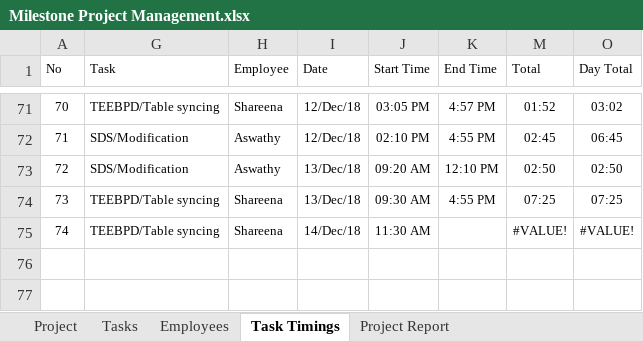
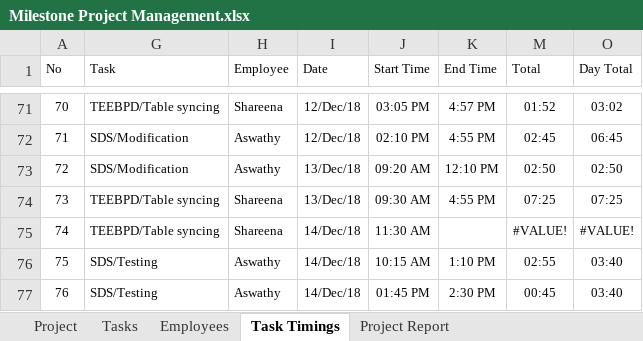
Before and after one commit to MilestoneInnovativeTechnologies/Project-Development, an Excel workbook: Milestone Project Management.xlsx, sheet Task Timings, drawn as a sheet; only a part is shown, gaps mark what is left out; values as stored, in another font and other column widths than the file's, no borders; table styles not drawn; the diff names each change by its address in the sheet, - before the commit and + after, or states it on an @@ line.

Commit message:
updated

```diff
--- a/Milestone Project Management.xlsx (sheet Task Timings)
+++ b/Milestone Project Management.xlsx (sheet Task Timings)
+row 76: 75 | SDS/Testing | Aswathy | 14/Dec/18 | 10:15 AM | 1:10 PM | 02:55 | 03:40
+row 77: 76 | SDS/Testing | Aswathy | 14/Dec/18 | 01:45 PM | 2:30 PM | 00:45 | 03:40
```
Also changed, not shown: hidden cells, charts or pictures.
